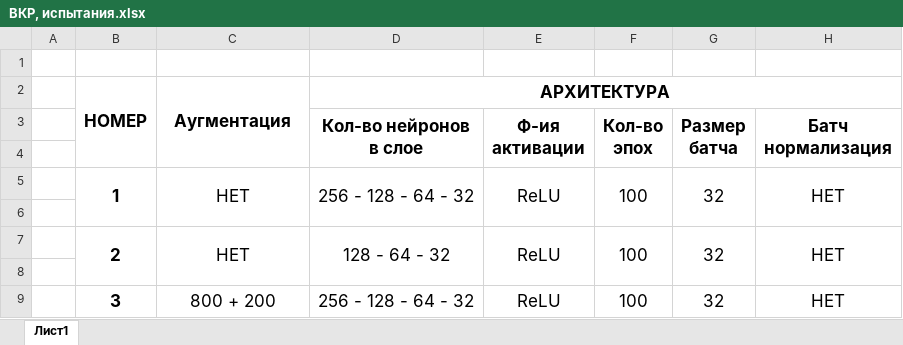
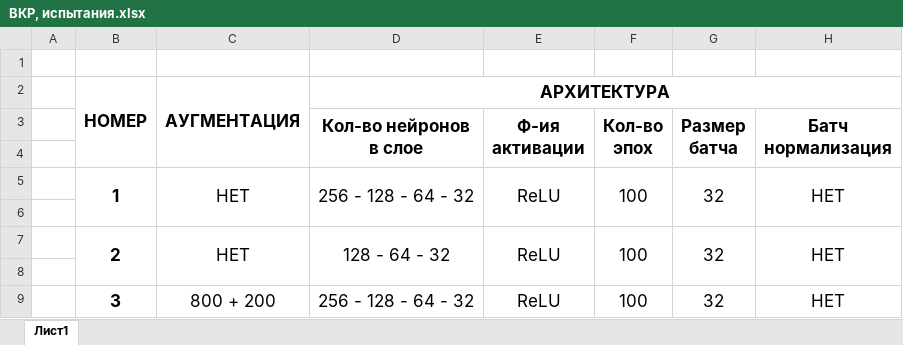
Before and after one commit to Cyber-Limon/Final_qualifying_work___Diploma, an Excel workbook: ВКР, отчет/ВКР, приложение/ВКР, испытания.xlsx, sheet Лист1, drawn as a sheet; only a part is shown; values as stored, in another font and other column widths than the file's, no borders; the diff names each change by its address in the sheet, - before the commit and + after, or states it on an @@ line.

Commit message:
Add files via upload

```diff
--- a/ВКР, отчет/ВКР, приложение/ВКР, испытания.xlsx (sheet Лист1)
+++ b/ВКР, отчет/ВКР, приложение/ВКР, испытания.xlsx (sheet Лист1)
-C2: Аугментация
+C2: АУГМЕНТАЦИЯ
```
